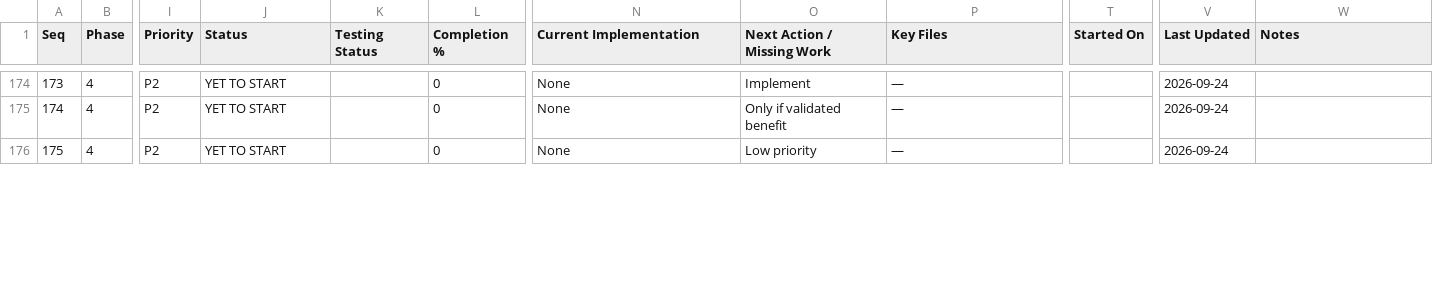
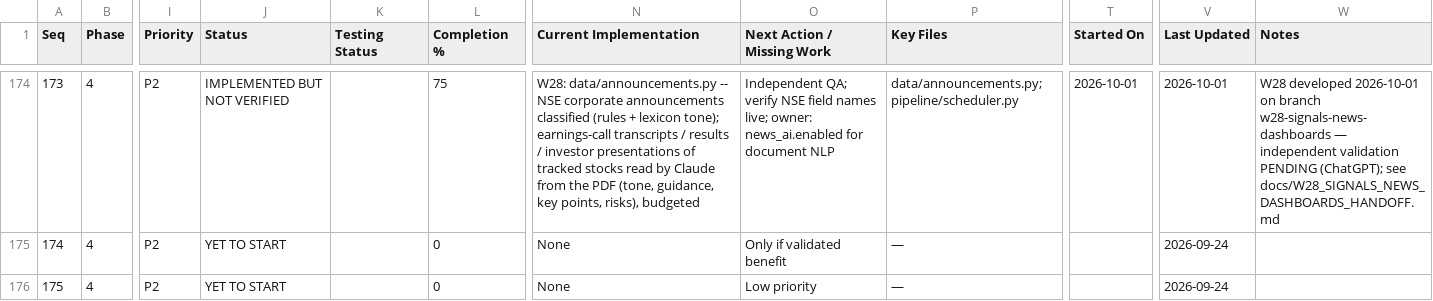
Before and after one commit to sanjaymorankar-debug/ATIP-DEV, a CSV file: docs/ATIP_MASTER_TRACKER.csv, drawn as a sheet; only a part is shown, gaps mark what is left out; the diff covers the shown part only; the diff names each change by its address in the sheet, - before the commit and + after, or states it on an @@ line.

```diff
--- a/docs/ATIP_MASTER_TRACKER.csv
+++ b/docs/ATIP_MASTER_TRACKER.csv
-J174 (Status): YET TO START
+J174 (Status): IMPLEMENTED BUT NOT VERIFIED
-L174 (Completion %): 0
+L174 (Completion %): 75
-N174 (Current Implementation): None
+N174 (Current Implementation): W28: data/announcements.py -- NSE corporate announcements classified (rules + lexicon tone); earnings-call transcripts / results / investor presentations of tracked stocks read by Claude from the PDF (tone, guidance, key points, risks), budgeted
-O174 (Next Action / Missing Work): Implement
+O174 (Next Action / Missing Work): Independent QA; verify NSE field names live; owner: news_ai.enabled for document NLP
-P174 (Key Files): —
+P174 (Key Files): data/announcements.py; pipeline/scheduler.py
-T174 (Started On): (empty)
+T174 (Started On): 2026-10-01
-V174 (Last Updated): 2026-09-24
+V174 (Last Updated): 2026-10-01
-W174 (Notes): (empty)
+W174 (Notes): W28 developed 2026-10-01 on branch w28-signals-news-dashboards — independent validation PENDING (ChatGPT); see docs/W28_SIGNALS_NEWS_DASHBOARDS_HANDOFF.md
```
Also changed, not shown: 77 edited cells elsewhere in this file, 18 other files.
